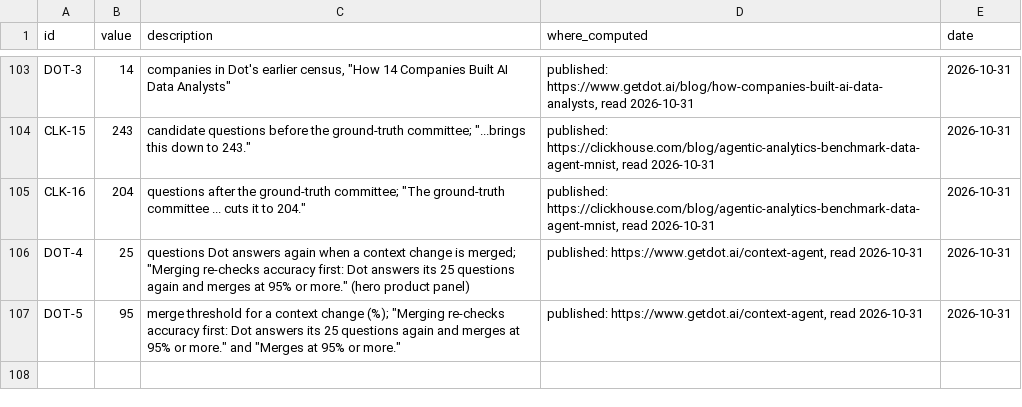
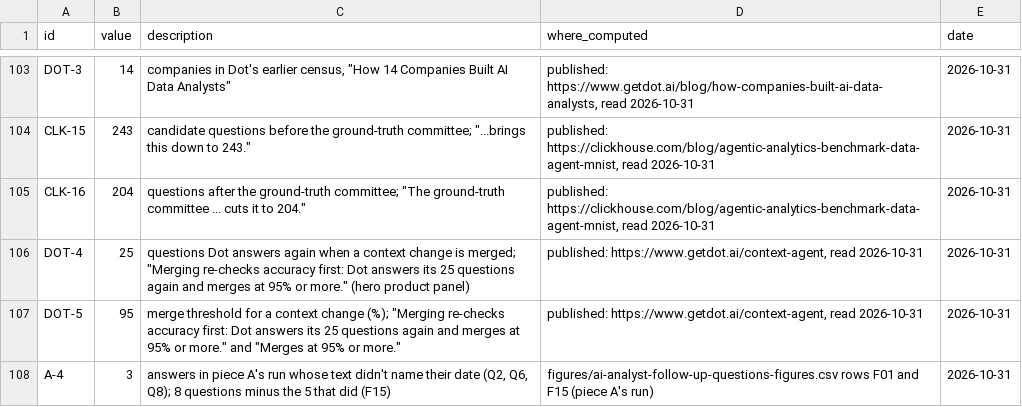
Before and after one commit to whysaurabhsharma/dot-content-machine, a CSV file: figures/how-companies-test-ai-data-analysts-figures.csv, drawn as a sheet; only a part is shown, gaps mark what is left out.

```diff
--- a/figures/how-companies-test-ai-data-analysts-figures.csv
+++ b/figures/how-companies-test-ai-data-analysts-figures.csv
@@ -107 +107,2 @@ DOT-4,25,"questions Dot answers again when a context change is merged; ""Merging
 DOT-5,95,"merge threshold for a context change (%); ""Merging re-checks accuracy first: Dot answers its 25 questions again and merges at 95% or more."" and ""Merges at 95% or more.""","published: https://www.getdot.ai/context-agent, read 2026-10-31",2026-10-31
+A-4,3,"answers in piece A's run whose text didn't name their date (Q2, Q6, Q8); 8 questions minus the 5 that did (F15)",figures/ai-analyst-follow-up-questions-figures.csv rows F01 and F15 (piece A's run),2026-10-31
```
Also changed, not shown: 3 other files.
